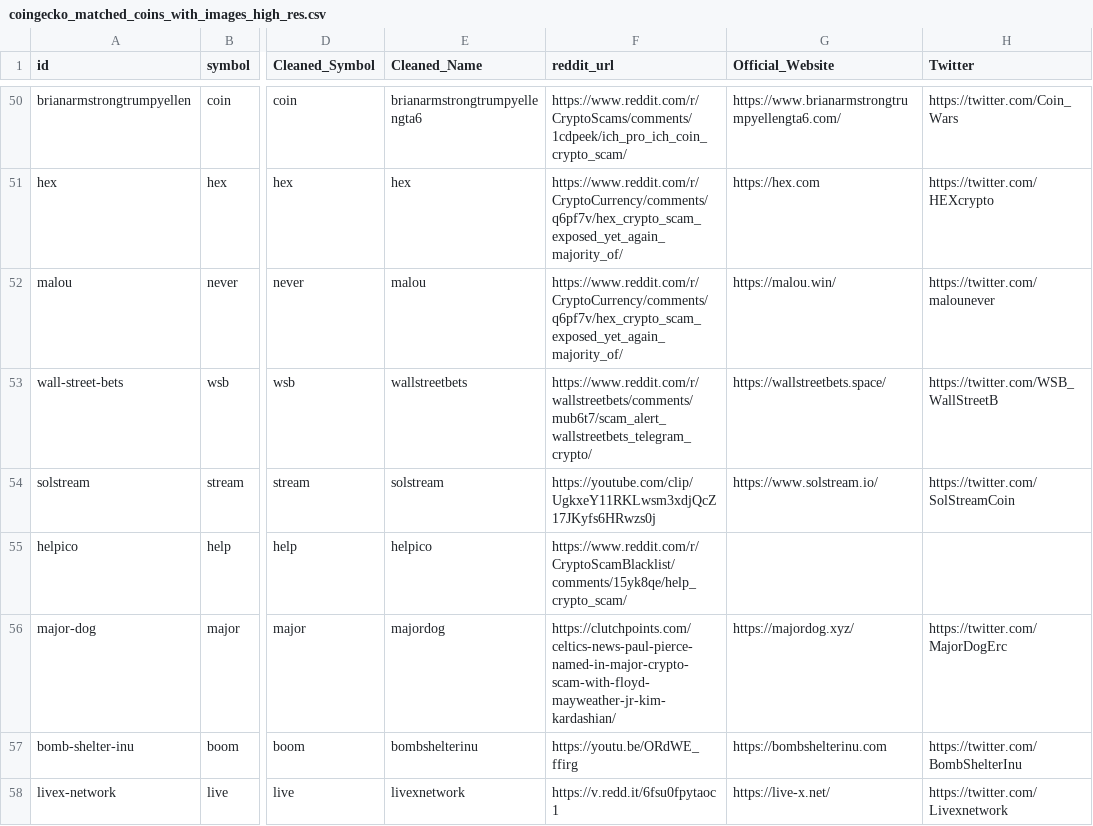
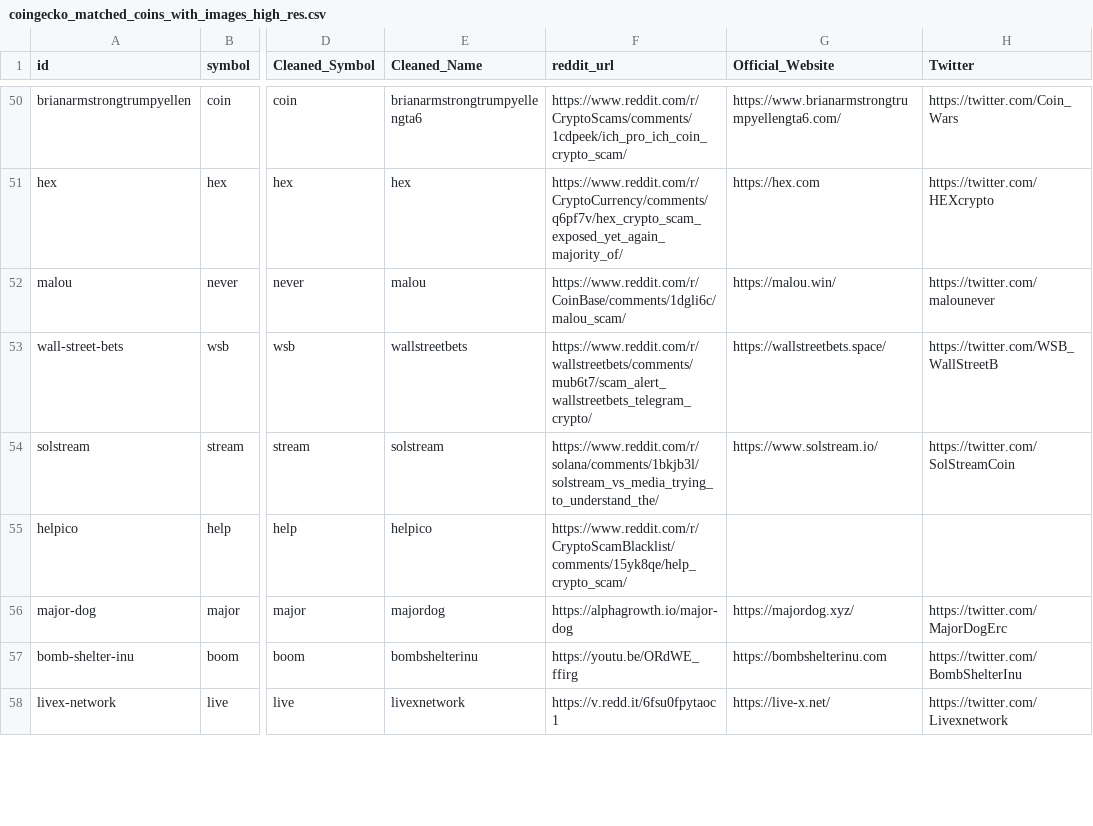
Before and after one commit to Teng-Jun/ITP_Group-23, a CSV file: Scrapping Related/JJreddit1stpart_scraped_data_csv/coingecko_matched_coins_with_images_high_res.csv, drawn as a sheet; only a part is shown, gaps mark what is left out; the diff covers the shown part only; the diff names each change by its address in the sheet, - before the commit and + after, or states it on an @@ line.

Commit message:
updated vetted data

```diff
--- a/Scrapping Related/JJreddit1stpart_scraped_data_csv/coingecko_matched_coins_with_images_high_res.csv
+++ b/Scrapping Related/JJreddit1stpart_scraped_data_csv/coingecko_matched_coins_with_images_high_res.csv
-F52 (reddit_url): https://www.reddit.com/r/CryptoCurrency/comments/q6pf7v/hex_crypto_scam_exposed_yet_again_majority_of/
+F52 (reddit_url): https://www.reddit.com/r/CoinBase/comments/1dgli6c/malou_scam/
-F54 (reddit_url): https://youtube.com/clip/UgkxeY11RKLwsm3xdjQcZ17JKyfs6HRwzs0j
+F54 (reddit_url): https://www.reddit.com/r/solana/comments/1bkjb3l/solstream_vs_media_trying_to_understand_the/
-F56 (reddit_url): https://clutchpoints.com/celtics-news-paul-pierce-named-in-major-crypto-scam-with-floyd-mayweather-jr-kim-kardashian/
+F56 (reddit_url): https://alphagrowth.io/major-dog
```
Also changed, not shown: 3 removed rows and 119 edited cells elsewhere in this file.
